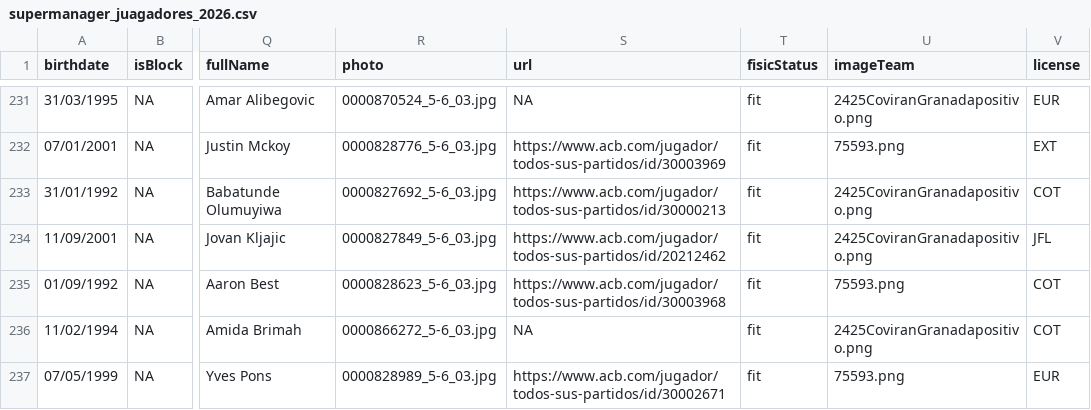
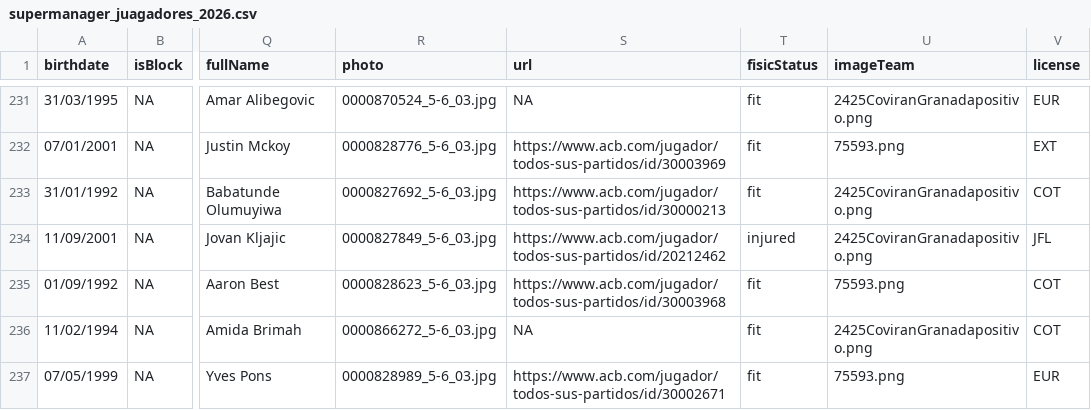
Before and after one commit to IvoVillanueva/DATOS-JUGADORES-SUPERMANAGER-2025_26, a CSV file: data/supermanager_juagadores_2026.csv, drawn as a sheet; only a part is shown, gaps mark what is left out; the diff covers the shown part only; the diff names each change by its address in the sheet, - before the commit and + after, or states it on an @@ line.

```diff
--- a/data/supermanager_juagadores_2026.csv
+++ b/data/supermanager_juagadores_2026.csv
-T234 (fisicStatus): fit
+T234 (fisicStatus): injured
```
Also changed, not shown: 5 edited cells elsewhere in this file, 1 other file.
